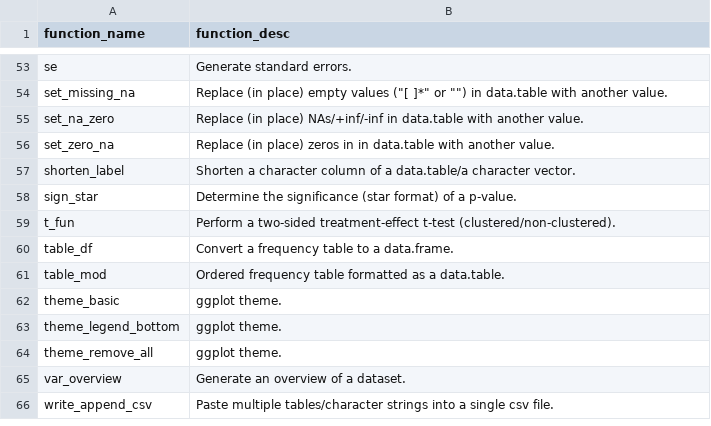
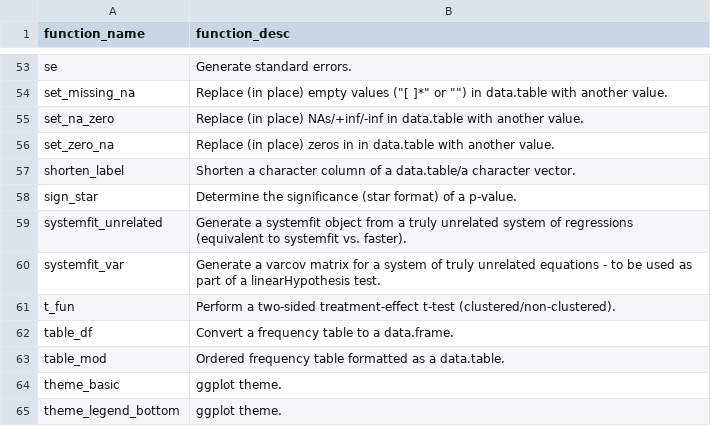
Before and after one commit to ClaraMarquardt/ehR, a CSV file: function_overview.csv, drawn as a sheet; only a part is shown, gaps mark what is left out; the shorter side is filled out with more unchanged rows; the diff names each change by its address in the sheet, - before the commit and + after, or states it on an @@ line.

Commit message:
cm 14/05/2017 add systemfit related functions

```diff
--- a/function_overview.csv
+++ b/function_overview.csv
+row 59: systemfit_unrelated | Generate a systemfit object from a truly unrelated system of regressions (equivalent to systemfit vs. faster).
+row 60: systemfit_var | Generate a varcov matrix for a system of truly unrelated equations - to be used as part of a linearHypothesis test.
```
Also changed, not shown: 8 other files.
